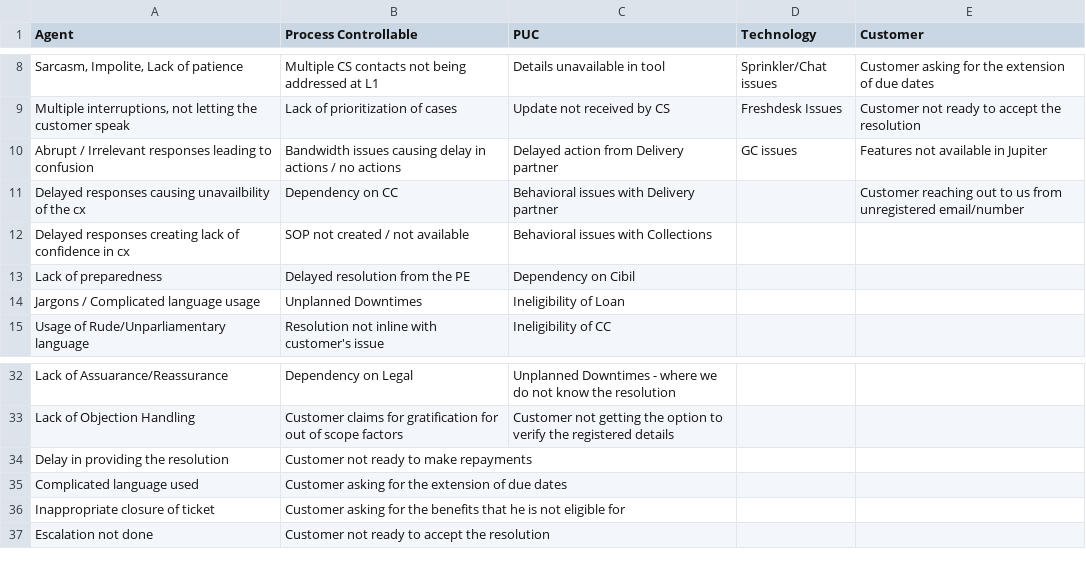
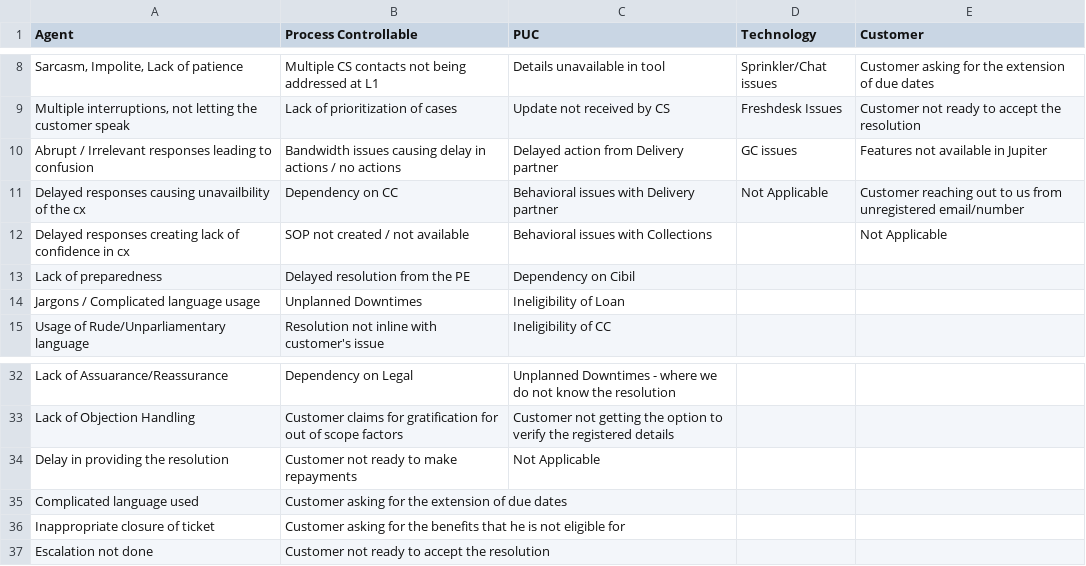
Before and after one commit to rjshs25s/Quality_Audit, a CSV file: ACPT.csv, drawn as a sheet; only a part is shown, gaps mark what is left out; the diff names each change by its address in the sheet, - before the commit and + after, or states it on an @@ line.

```diff
--- a/ACPT.csv
+++ b/ACPT.csv
-D11 (Technology): (empty)
+D11 (Technology): Not Applicable
-E12 (Customer): (empty)
+E12 (Customer): Not Applicable
-C34 (PUC): (empty)
+C34 (PUC): Not Applicable
```
Also changed, not shown: 1 other file.
